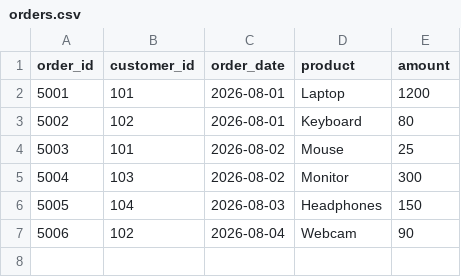
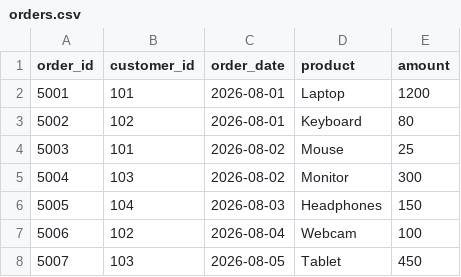
Before and after one commit to SyedAfnanHasan/quickship-data-platform, a CSV file: data/raw/orders.csv, drawn as a sheet.

```diff
--- a/data/raw/orders.csv
+++ b/data/raw/orders.csv
@@ -6,2 +6,3 @@ order_id,customer_id,order_date,product,amount
 5005,104,2026-08-03,Headphones,150
-5006,102,2026-08-04,Webcam,90
+5006,102,2026-08-04,Webcam,100
+5007,103,2026-08-05,Tablet,450
```
Also changed, not shown: 1 other file.
